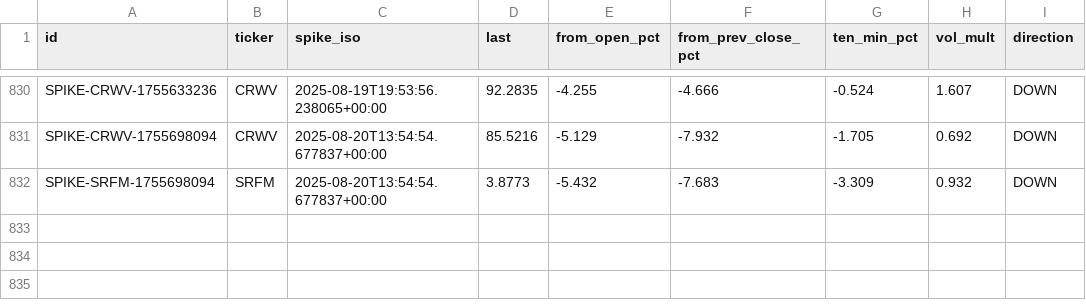
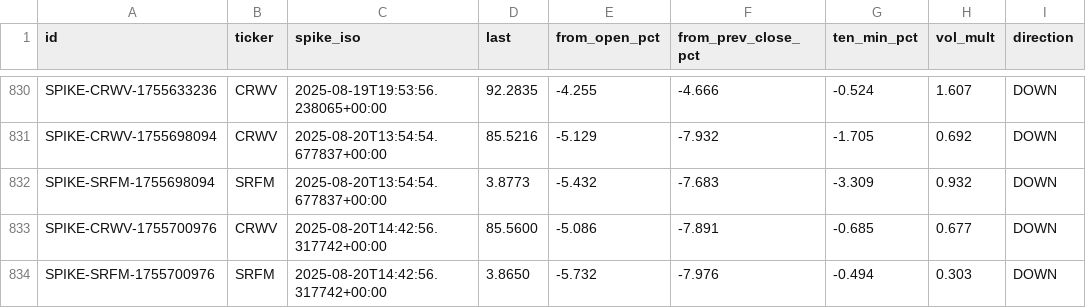
Before and after one commit to prospectman15/EarlyNewsChecker, a CSV file: dataset/spikes.csv, drawn as a sheet; only a part is shown, gaps mark what is left out.

```diff
--- a/dataset/spikes.csv
+++ b/dataset/spikes.csv
@@ -832 +832,3 @@ SPIKE-CRWV-1755698094,CRWV,2025-08-20T13:54:54.677837+00:00,85.5216,-5.129,-7.93
 SPIKE-SRFM-1755698094,SRFM,2025-08-20T13:54:54.677837+00:00,3.8773,-5.432,-7.683,-3.309,0.932,DOWN
+SPIKE-CRWV-1755700976,CRWV,2025-08-20T14:42:56.317742+00:00,85.5600,-5.086,-7.891,-0.685,0.677,DOWN
+SPIKE-SRFM-1755700976,SRFM,2025-08-20T14:42:56.317742+00:00,3.8650,-5.732,-7.976,-0.494,0.303,DOWN
```
Also changed, not shown: dataset/labels.csv, 2 other files.
